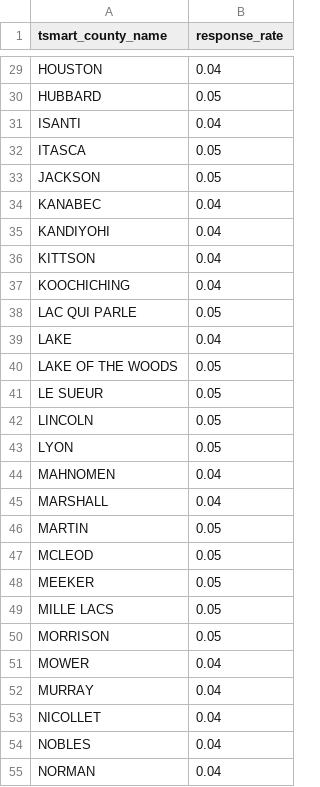
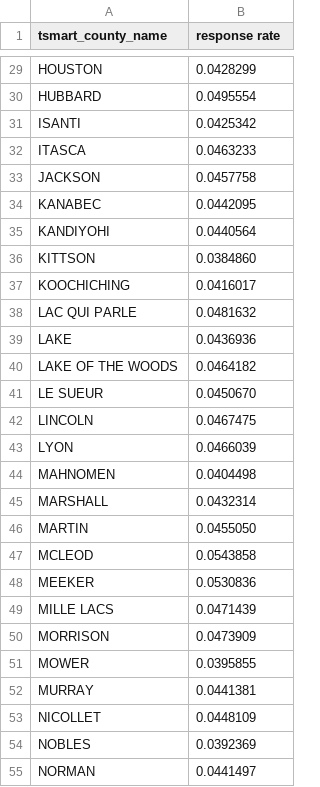
Before and after one commit to gradav/mn_map, a CSV file: mn_resp_rate.csv, drawn as a sheet; only a part is shown, gaps mark what is left out; the diff covers the shown part only; the diff names each change by its address in the sheet, - before the commit and + after, or states it on an @@ line.

Commit message:
Update mn_resp_rate.csv

```diff
--- a/mn_resp_rate.csv
+++ b/mn_resp_rate.csv
-B1: response_rate
+B1: response rate
-B29 (response rate): 0.04
+B29 (response rate): 0.0428299
-B30 (response rate): 0.05
+B30 (response rate): 0.0495554
-B31 (response rate): 0.04
+B31 (response rate): 0.0425342
-B32 (response rate): 0.05
+B32 (response rate): 0.0463233
-B33 (response rate): 0.05
+B33 (response rate): 0.0457758
-B34 (response rate): 0.04
+B34 (response rate): 0.0442095
-B35 (response rate): 0.04
+B35 (response rate): 0.0440564
-B36 (response rate): 0.04
+B36 (response rate): 0.0384860
-B37 (response rate): 0.04
+B37 (response rate): 0.0416017
-B38 (response rate): 0.05
+B38 (response rate): 0.0481632
-B39 (response rate): 0.04
+B39 (response rate): 0.0436936
-B40 (response rate): 0.05
+B40 (response rate): 0.0464182
-B41 (response rate): 0.05
+B41 (response rate): 0.0450670
-B42 (response rate): 0.05
+B42 (response rate): 0.0467475
-B43 (response rate): 0.05
+B43 (response rate): 0.0466039
-B44 (response rate): 0.04
+B44 (response rate): 0.0404498
-B45 (response rate): 0.04
+B45 (response rate): 0.0432314
-B46 (response rate): 0.05
+B46 (response rate): 0.0455050
-B47 (response rate): 0.05
+B47 (response rate): 0.0543858
-B48 (response rate): 0.05
+B48 (response rate): 0.0530836
-B49 (response rate): 0.05
+B49 (response rate): 0.0471439
-B50 (response rate): 0.05
+B50 (response rate): 0.0473909
-B51 (response rate): 0.04
+B51 (response rate): 0.0395855
-B52 (response rate): 0.04
+B52 (response rate): 0.0441381
-B53 (response rate): 0.04
+B53 (response rate): 0.0448109
-B54 (response rate): 0.04
+B54 (response rate): 0.0392369
-B55 (response rate): 0.04
+B55 (response rate): 0.0441497
```
Also changed, not shown: 60 edited cells elsewhere in this file.
